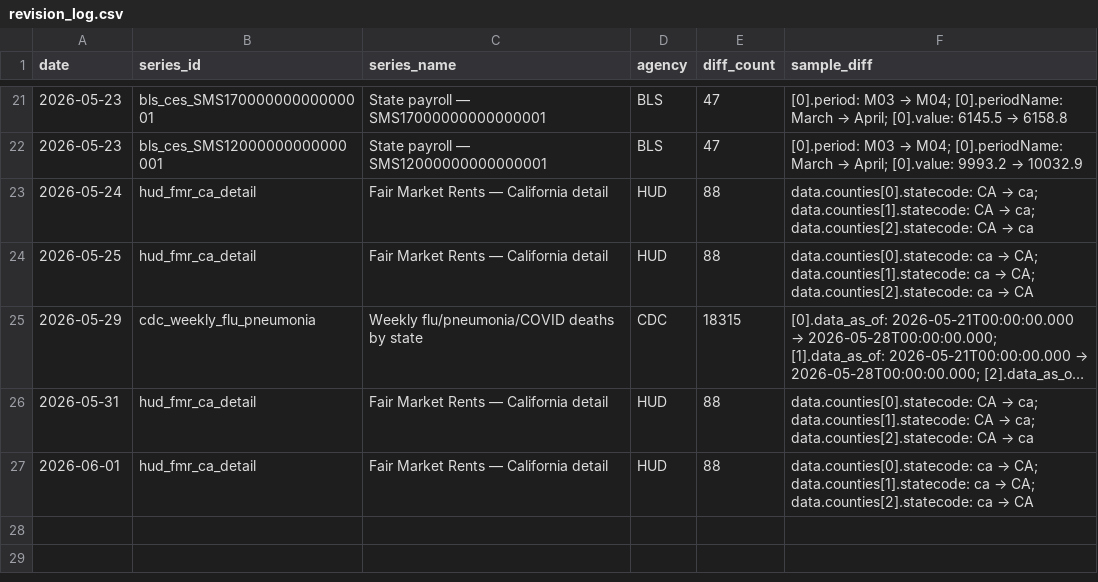
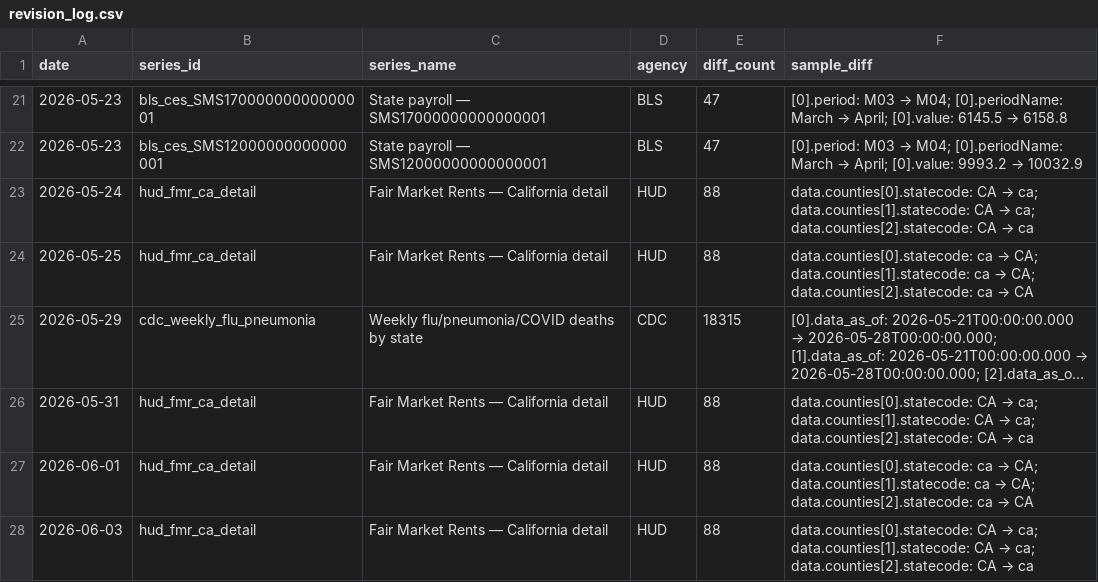
Before and after one commit to Abhisek077/govt-stats-tracker, a CSV file: data/revision_log.csv, drawn as a sheet; only a part is shown, gaps mark what is left out; long unchanged cells end in …; the diff names each change by its address in the sheet, - before the commit and + after, or states it on an @@ line.

```diff
--- a/data/revision_log.csv
+++ b/data/revision_log.csv
+row 28: 2026-06-03 | hud_fmr_ca_detail | Fair Market Rents — California detail | HUD | 88 | data.counties[0].statecode: CA → ca; data.counties[1].statecode: CA → ca; data.counties[2].statecode: CA → ca
```
Also changed, not shown: 4 other files.
